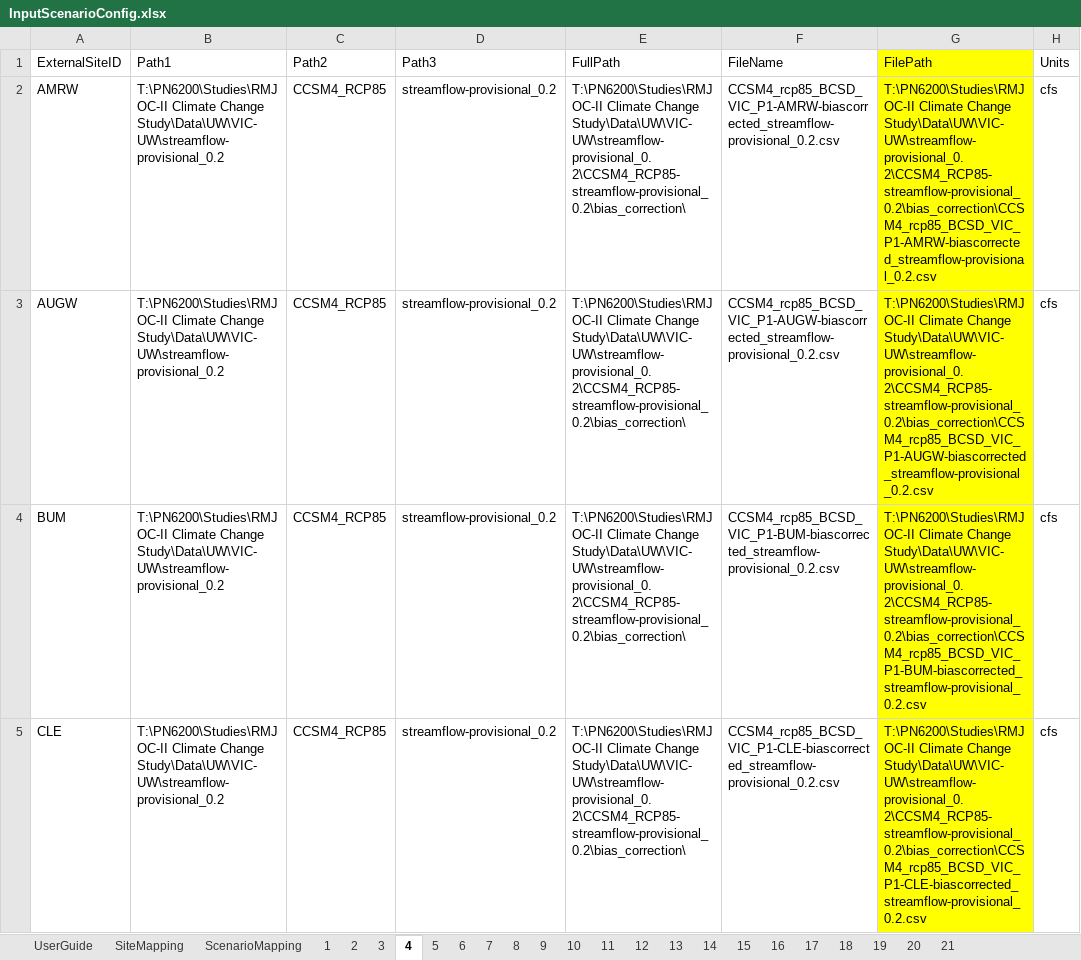
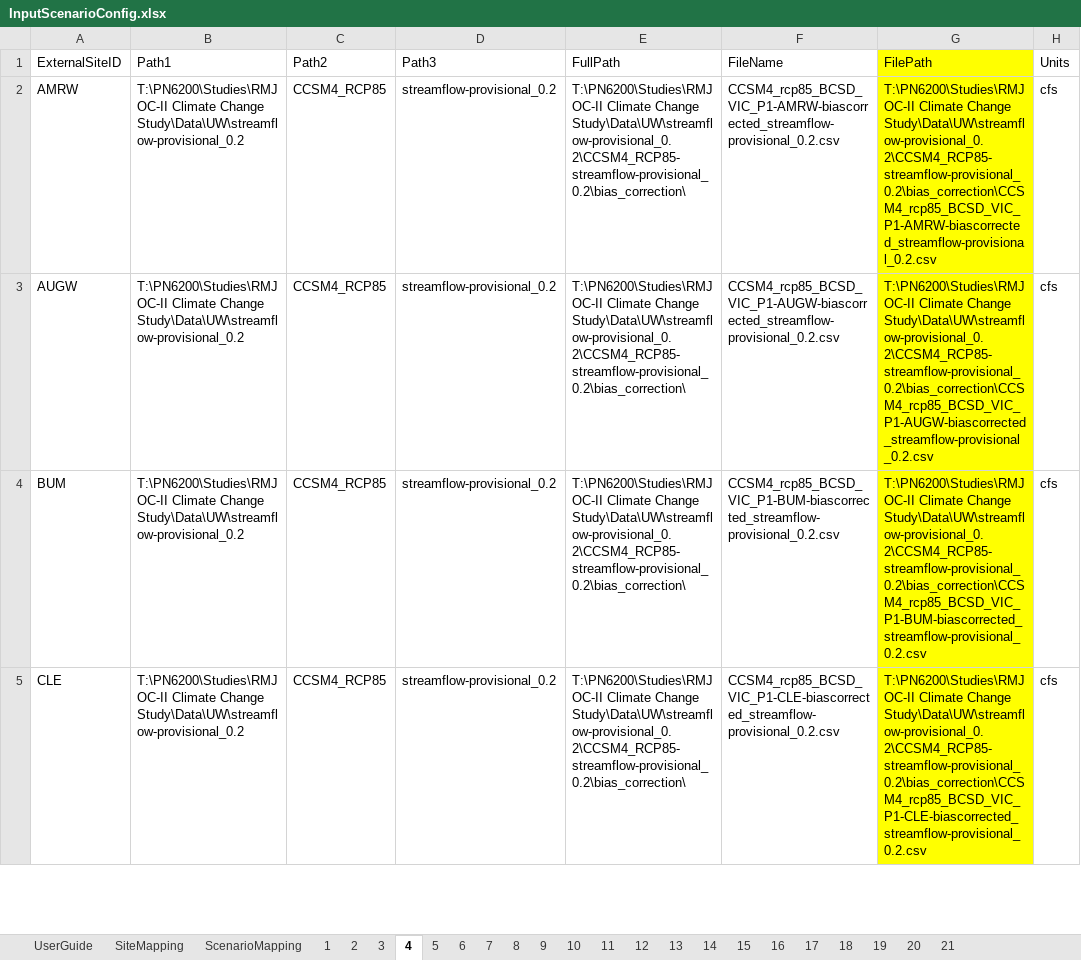
Before and after one commit to usbr/Pisces, an Excel workbook: PiscesTestData/data/Scenarios/InputScenarioConfig.xlsx, sheet 4, drawn as a sheet; only a part is shown; values as stored, in another font and other column widths than the file's, no borders; the diff covers the shown part only; the diff names each change by its address in the sheet, - before the commit and + after, or states it on an @@ line.

Commit message:
path changed to internal test data, fix TestScenarios

```diff
--- a/PiscesTestData/data/Scenarios/InputScenarioConfig.xlsx (sheet 4)
+++ b/PiscesTestData/data/Scenarios/InputScenarioConfig.xlsx (sheet 4)
-B2:B5 (Path1): …Climate Change Study\Data\UW\VIC-UW\streamflow-provisional_0.2
+B2:B5 (Path1): …Climate Change Study\Data\UW\streamflow-provisional_0.2
-E2:E5 (FullPath): …Climate Change Study\Data\UW\VIC-UW\streamflow-provisional_0.2\CCSM4_RCP85-streamflow-provisional_0.2\bias_correction\
+E2:E5 (FullPath): …Climate Change Study\Data\UW\streamflow-provisional_0.2\CCSM4_RCP85-streamflow-provisional_0.2\bias_correction\
-G2 (FilePath): …Climate Change Study\Data\UW\VIC-UW\streamflow-provisional_0.2\CCSM4_RCP85-streamflow-provisional_0.2\bias_correction\CCSM4_rcp85_BCSD_VIC_P1-AMRW-biascorrected_streamflow-provisional_0.2.csv
+G2 (FilePath): …Climate Change Study\Data\UW\streamflow-provisional_0.2\CCSM4_RCP85-streamflow-provisional_0.2\bias_correction\CCSM4_rcp85_BCSD_VIC_P1-AMRW-biascorrected_streamflow-provisional_0.2.csv
-G3 (FilePath): …Climate Change Study\Data\UW\VIC-UW\streamflow-provisional_0.2\CCSM4_RCP85-streamflow-provisional_0.2\bias_correction\CCSM4_rcp85_BCSD_VIC_P1-AUGW-biascorrected_streamflow-provisional_0.2.csv
+G3 (FilePath): …Climate Change Study\Data\UW\streamflow-provisional_0.2\CCSM4_RCP85-streamflow-provisional_0.2\bias_correction\CCSM4_rcp85_BCSD_VIC_P1-AUGW-biascorrected_streamflow-provisional_0.2.csv
-G4 (FilePath): …Climate Change Study\Data\UW\VIC-UW\streamflow-provisional_0.2\CCSM4_RCP85-streamflow-provisional_0.2\bias_correction\CCSM4_rcp85_BCSD_VIC_P1-BUM-biascorrected_streamflow-provisional_0.2.csv
+G4 (FilePath): …Climate Change Study\Data\UW\streamflow-provisional_0.2\CCSM4_RCP85-streamflow-provisional_0.2\bias_correction\CCSM4_rcp85_BCSD_VIC_P1-BUM-biascorrected_streamflow-provisional_0.2.csv
-G5 (FilePath): …Climate Change Study\Data\UW\VIC-UW\streamflow-provisional_0.2\CCSM4_RCP85-streamflow-provisional_0.2\bias_correction\CCSM4_rcp85_BCSD_VIC_P1-CLE-biascorrected_streamflow-provisional_0.2.csv
+G5 (FilePath): …Climate Change Study\Data\UW\streamflow-provisional_0.2\CCSM4_RCP85-streamflow-provisional_0.2\bias_correction\CCSM4_rcp85_BCSD_VIC_P1-CLE-biascorrected_streamflow-provisional_0.2.csv
```
Also changed, not shown: 33 edited cells elsewhere in this sheet, sheet 3, sheet 16, sheet 17, sheet 20, sheet 21, sheet 1, 14 more sheets.
